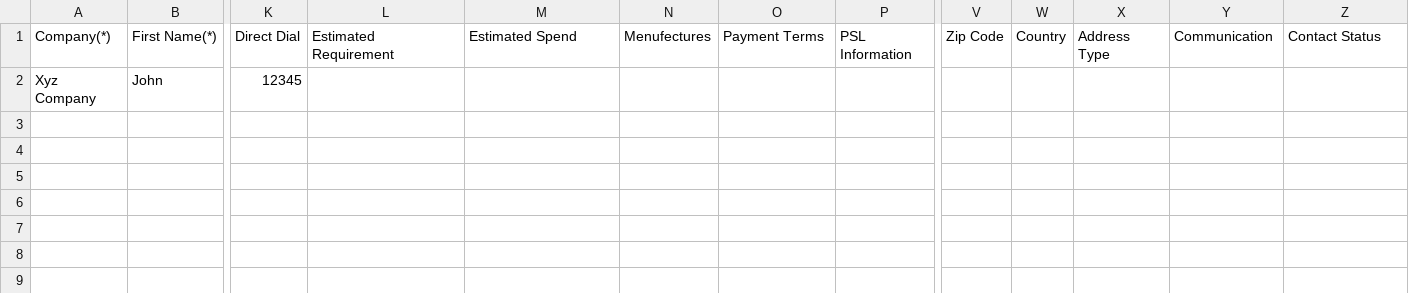
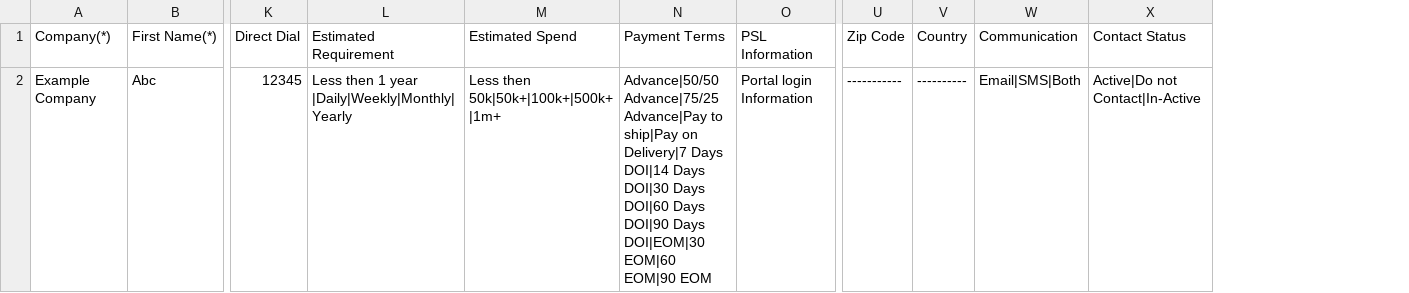
Before and after one commit to kiara6681/obso, a CSV file: uploads/sample/samplesalescontact.csv, drawn as a sheet; only a part is shown, gaps mark what is left out; removed rows and columns are numbered as before the commit, all else as after; rows hold the shown columns only; the diff names each change by its address in the sheet, - before the commit and + after, or states it on an @@ line.

```diff
--- a/uploads/sample/samplesalescontact.csv
+++ b/uploads/sample/samplesalescontact.csv
-column N (Menufectures), empty
-column X (Address Type), empty
-row 2: Xyz Company | John | 12345
+row 2: Example Company | Abc | 12345 | Less then 1 year |Daily|Weekly|Monthly|Yearly | Less then 50k|50k+|100k+|500k+|1m+ | Advance|50/50 Advance|75/25 Advance|Pay to ship|Pay on Delivery|7 Days DOI|14 Days DOI|30 Days DOI|60 Days DOI|90 Days DOI|EOM|30 EOM|60 EOM|90 EOM | Portal login Information | ----------- | ---------- | Email|SMS|Both | Active|Do not Contact|In-Active
```
Also changed, not shown: 5 other files.
